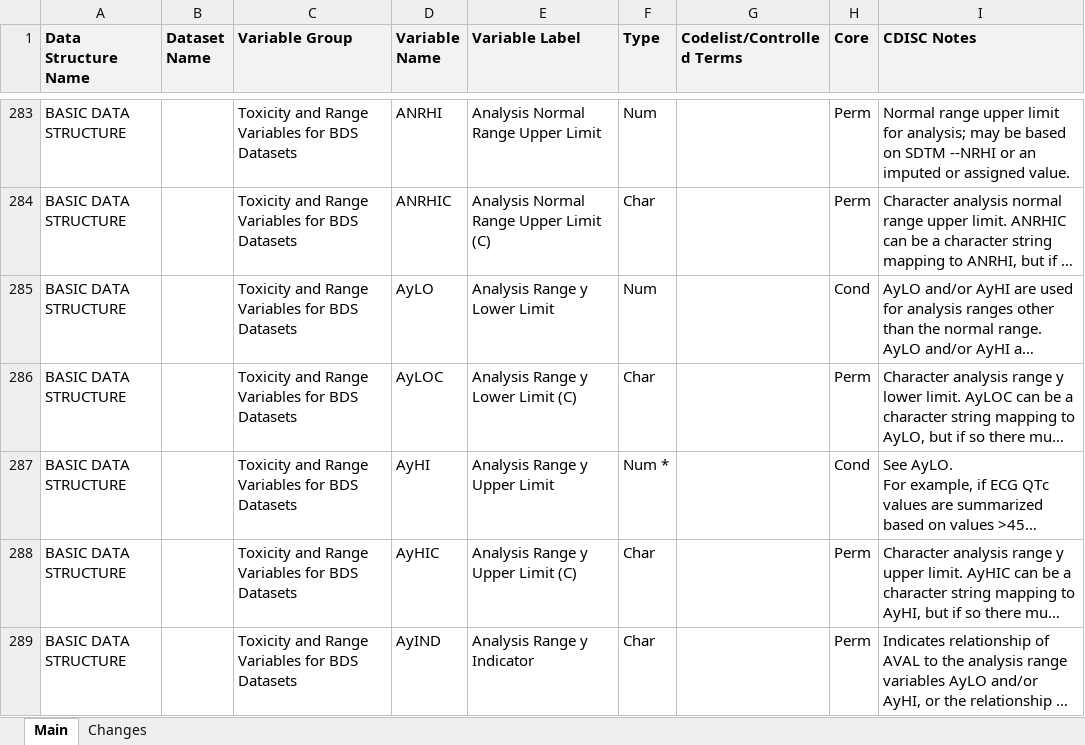
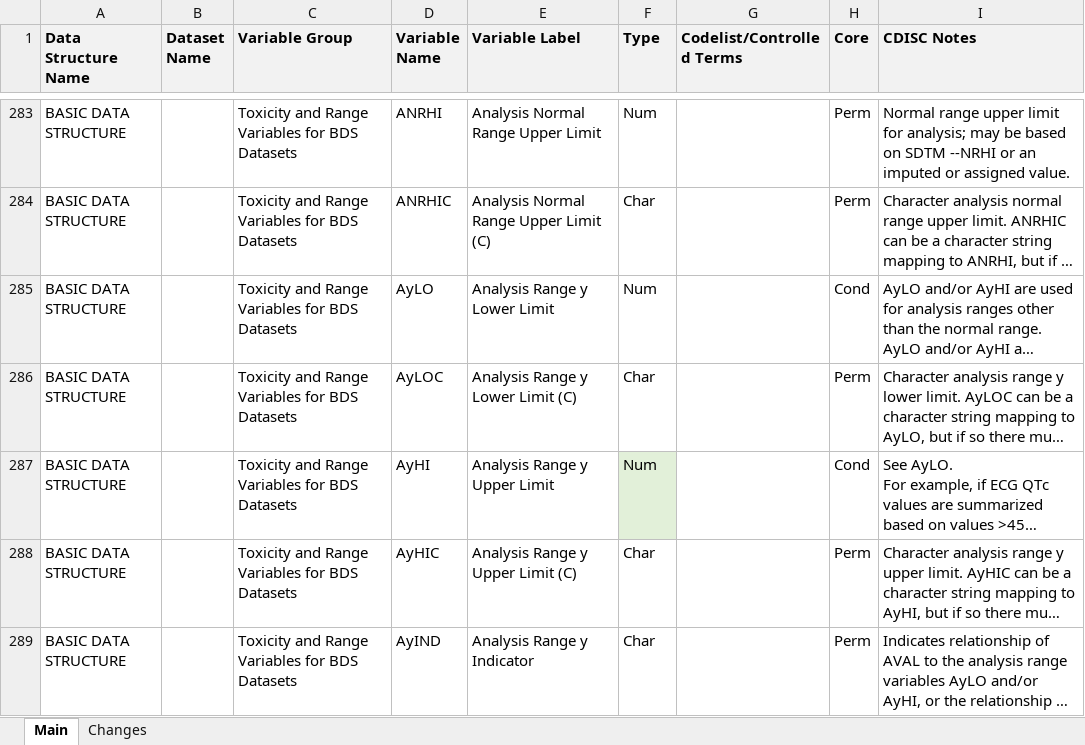
Before and after one commit to a3informatics/Glandon, an Excel workbook: public/upload/adam-1-1-excel.xlsx, sheet Main, drawn as a sheet; only a part is shown, gaps mark what is left out; long unchanged cells end in …; values as stored, in another font and other column widths than the file's, no borders; the diff names each change by its address in the sheet, - before the commit and + after, or states it on an @@ line.

```diff
--- a/public/upload/adam-1-1-excel.xlsx (sheet Main)
+++ b/public/upload/adam-1-1-excel.xlsx (sheet Main)
-F287 (Type): Num *
+F287 (Type): Num
-F287 fill: none
+F287 fill: #E2F0D9
```
Also changed, not shown: sheet Changes, 25 other files.
